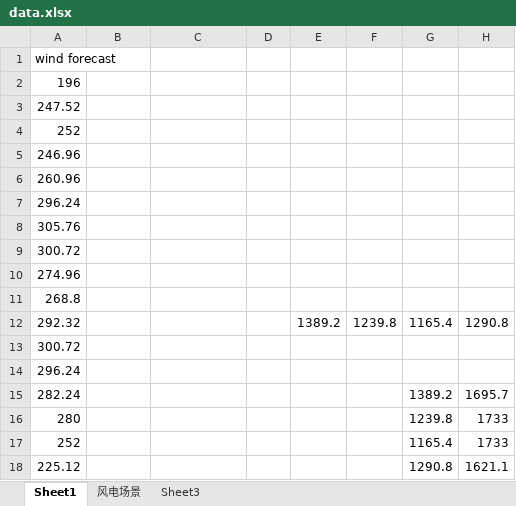
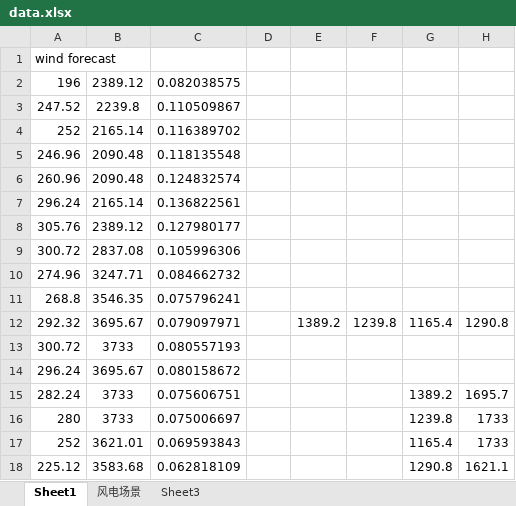
Before and after one commit to zclzqbx/walker-tmp, an Excel workbook: new/scuc/scuc/input_data/data.xlsx, sheet Sheet1, drawn as a sheet; only a part is shown; values as stored, in another font and other column widths than the file's, no borders; 1 other sheet too large or unreadable and not compared; the diff covers the shown part only; the diff names each change by its address in the sheet, - before the commit and + after, or states it on an @@ line.

```diff
--- a/new/scuc/scuc/input_data/data.xlsx (sheet Sheet1)
+++ b/new/scuc/scuc/input_data/data.xlsx (sheet Sheet1)
-B2: (empty)
+B2: 2389.12
-C2: (empty)
+C2: 0.082038575
-B3: (empty)
+B3: 2239.8
-C3: (empty)
+C3: 0.110509867
-B4: (empty)
+B4: 2165.14
-C4: (empty)
+C4: 0.116389702
-B5:B6: (empty)
+B5:B6: 2090.48
-C5: (empty)
+C5: 0.118135548
-C6: (empty)
+C6: 0.124832574
-B7: (empty)
+B7: 2165.14
-C7: (empty)
+C7: 0.136822561
-B8: (empty)
+B8: 2389.12
-C8: (empty)
+C8: 0.127980177
-B9: (empty)
+B9: 2837.08
-C9: (empty)
+C9: 0.105996306
-B10: (empty)
+B10: 3247.71
-C10: (empty)
+C10: 0.084662732
-B11: (empty)
+B11: 3546.35
-C11: (empty)
+C11: 0.075796241
-B12: (empty)
+B12: 3695.67
-C12: (empty)
+C12: 0.079097971
-B13: (empty)
+B13: 3733
-C13: (empty)
+C13: 0.080557193
-B14: (empty)
+B14: 3695.67
-C14: (empty)
+C14: 0.080158672
-B15:B16: (empty)
+B15:B16: 3733
-C15: (empty)
+C15: 0.075606751
-C16: (empty)
+C16: 0.075006697
-B17: (empty)
+B17: 3621.01
-C17: (empty)
+C17: 0.069593843
-B18: (empty)
+B18: 3583.68
-C18: (empty)
+C18: 0.062818109
```
Also changed, not shown: 14 edited cells elsewhere in this sheet, 4 other files.
